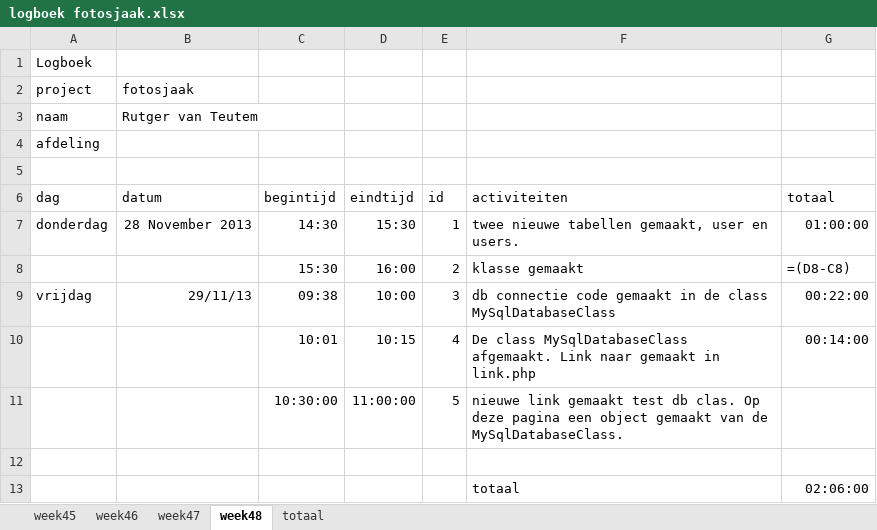
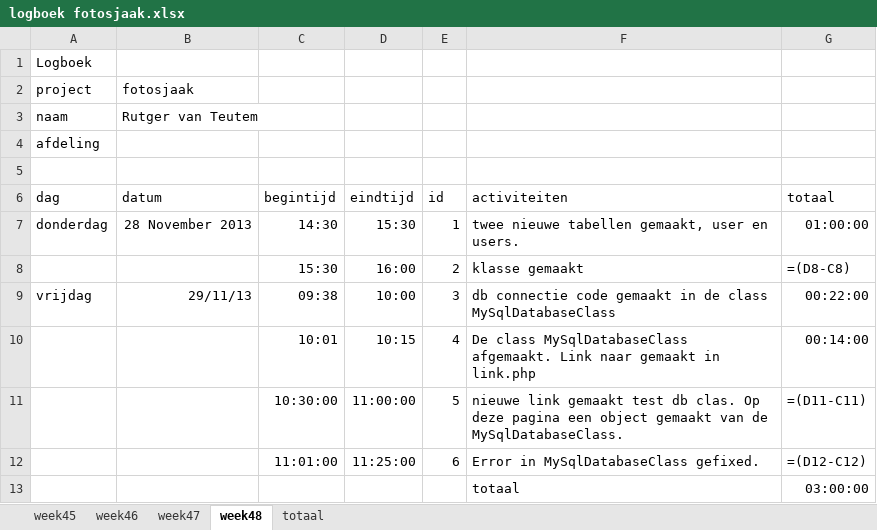
Before and after one commit to rutger438/fotosjaak, an Excel workbook: logboek fotosjaak.xlsx, sheet week48, drawn as a sheet; values as stored, in another font and other column widths than the file's, no borders; formulas without a stored value are shown as written; the diff names each change by its address in the sheet, - before the commit and + after, or states it on an @@ line.

Commit message:
MySqlDatabaseClass gefixed

```diff
--- a/logboek fotosjaak.xlsx (sheet week48)
+++ b/logboek fotosjaak.xlsx (sheet week48)
-G11 (totaal): (empty)
+G11 (totaal): =(D11-C11)
-row 12: (empty)
+row 12:  |  | 11:01:00 | 11:25:00 | 6 | Error in MySqlDatabaseClass gefixed. | =(D12-C12)
-G13 (totaal): 02:06:00
+G13 (totaal): 03:00:00
```
Also changed, not shown: sheet totaal, 3 other files.
